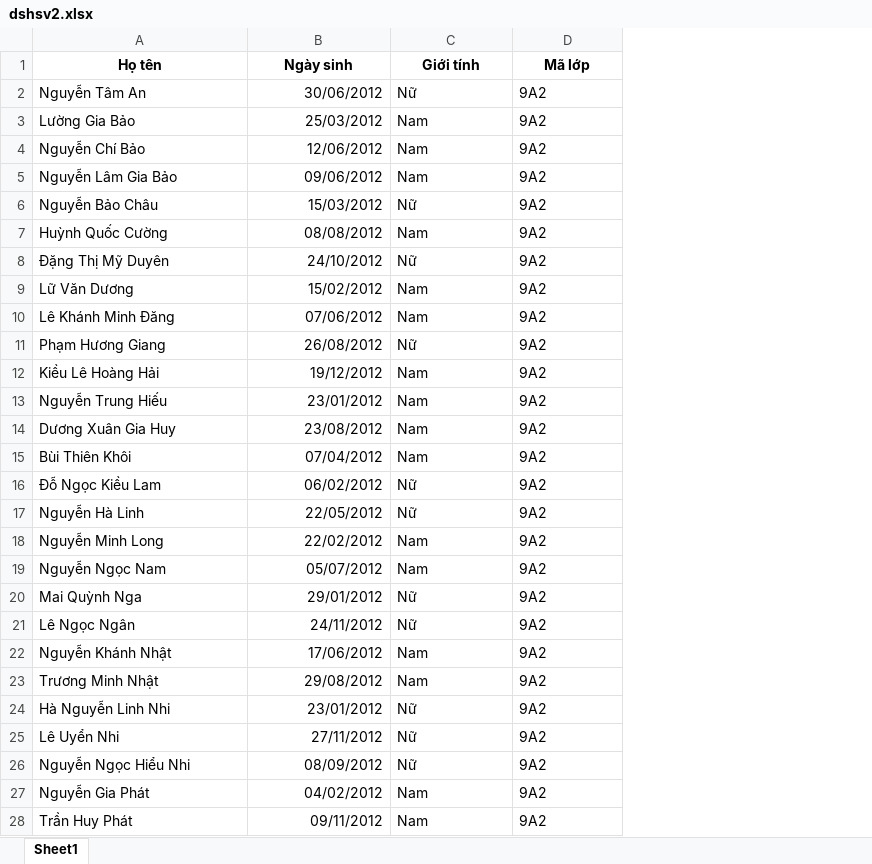
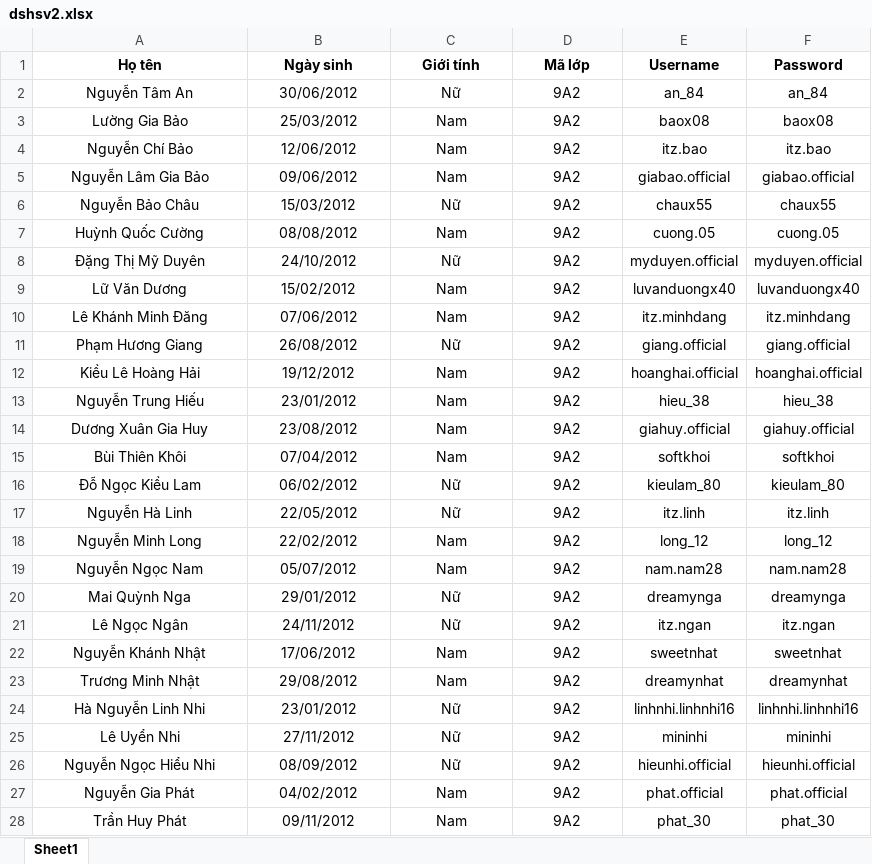
Before and after one commit to ngtruongmetin/viviora, an Excel workbook: dshsv2.xlsx, sheet Sheet1, drawn as a sheet; only a part is shown; values as stored, in another font and other column widths than the file's, no borders; the diff covers the shown part only; the diff names each change by its address in the sheet, - before the commit and + after, or states it on an @@ line.

```diff
--- a/dshsv2.xlsx (sheet Sheet1)
+++ b/dshsv2.xlsx (sheet Sheet1)
+column E (Username), rows 2-28: an_84 | baox08 | itz.bao | giabao.official | chaux55 | cuong.05 | myduyen.official | luvanduongx40 | itz.minhdang | giang.official | hoanghai.official | hieu_38 | giahuy.official | softkhoi | kieulam_80 | itz.linh | long_12 | nam.nam28 | dreamynga | itz.ngan | sweetnhat | dreamynhat | linhnhi.linhnhi16 | mininhi | hieunhi.official | phat.official | phat_30
+column F (Password), rows 2-28: an_84 | baox08 | itz.bao | giabao.official | chaux55 | cuong.05 | myduyen.official | luvanduongx40 | itz.minhdang | giang.official | hoanghai.official | hieu_38 | giahuy.official | softkhoi | kieulam_80 | itz.linh | long_12 | nam.nam28 | dreamynga | itz.ngan | sweetnhat | dreamynhat | linhnhi.linhnhi16 | mininhi | hieunhi.official | phat.official | phat_30
-A2:A28 alignment: left
+A2:A28 alignment: center
-B2:B28 alignment: right
+B2:B28 alignment: center
-C2:D28 alignment: left
+C2:D28 alignment: center
```
Also changed, not shown: cell formats elsewhere in this sheet, 20 other files.
